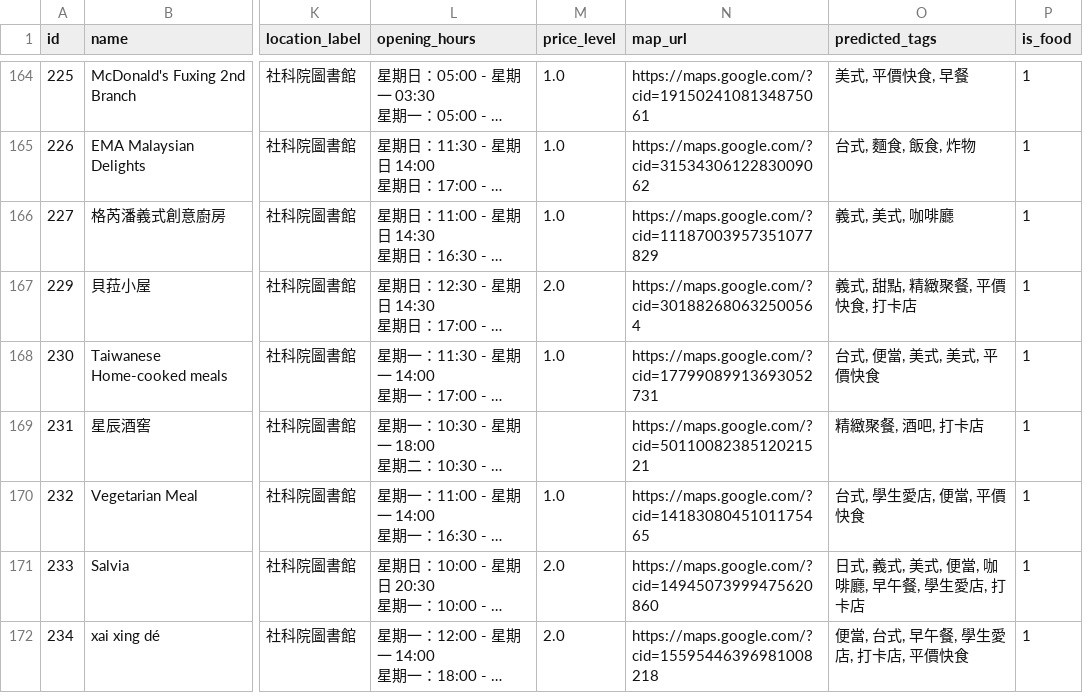
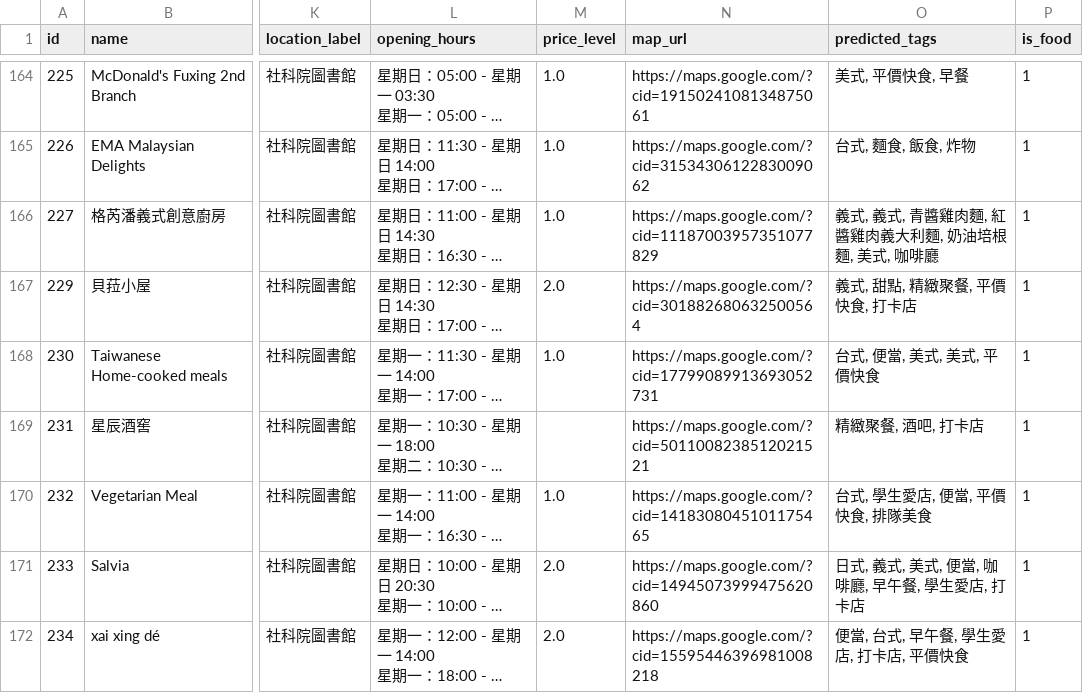
Before and after one commit to tsaiyungjen/NTU_foodguide, a CSV file: app/data/restaurants.csv, drawn as a sheet; only a part is shown, gaps mark what is left out; long unchanged cells end in …; the diff covers the shown part only; the diff names each change by its address in the sheet, - before the commit and + after, or states it on an @@ line.

```diff
--- a/app/data/restaurants.csv
+++ b/app/data/restaurants.csv
-O166 (predicted_tags): 義式, 美式, 咖啡廳
+O166 (predicted_tags): 義式, 義式, 青醬雞肉麵, 紅醬雞肉義大利麵, 奶油培根麵, 美式, 咖啡廳
-O170 (predicted_tags): 台式, 學生愛店, 便當, 平價快食
+O170 (predicted_tags): 台式, 學生愛店, 便當, 平價快食, 排隊美食
```
Also changed, not shown: 19 edited cells elsewhere in this file.
